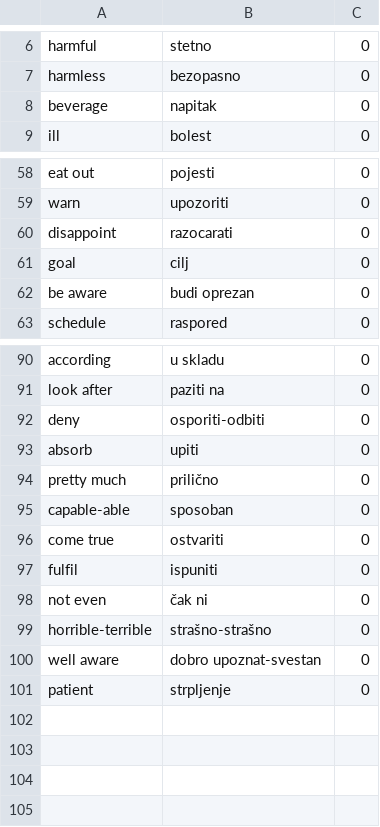
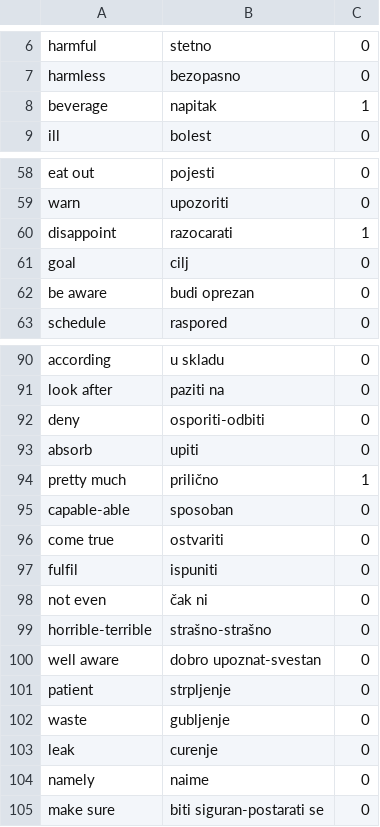
Before and after one commit to OneZeroBeatz/SerbianEnglishDictionary, a CSV file: SerbianEnglishDictionary/SerbianEnglishDictionary/Source/WordsDictionary.csv, drawn as a sheet; only a part is shown, gaps mark what is left out.

Commit message:
New dictionary added, new entities added, choosing count incrementation implemented

```diff
--- a/SerbianEnglishDictionary/SerbianEnglishDictionary/Source/WordsDictionary.csv
+++ b/SerbianEnglishDictionary/SerbianEnglishDictionary/Source/WordsDictionary.csv
@@ -7,3 +7,3 @@ harmful,stetno,0
 harmless,bezopasno,0
-beverage,napitak,0
+beverage,napitak,1
 ill,bolest,0
@@ -59,3 +59,3 @@ eat out,pojesti,0
 warn,upozoriti,0
-disappoint,razocarati,0
+disappoint,razocarati,1
 goal,cilj,0
@@ -93,3 +93,3 @@ deny,osporiti-odbiti,0
 absorb,upiti,0
-pretty much,prilično,0
+pretty much,prilično,1
 capable-able,sposoban,0
@@ -101 +101,5 @@ well aware,dobro upoznat-svestan,0
 patient,strpljenje,0
+waste,gubljenje,0
+leak,curenje,0
+namely,naime,0
+make sure,biti siguran-postarati se,0
```
Also changed, not shown: SerbianEnglishDictionary/SerbianEnglishDictionary/Source/PhrasesDictionary.csv, 34 other files.
